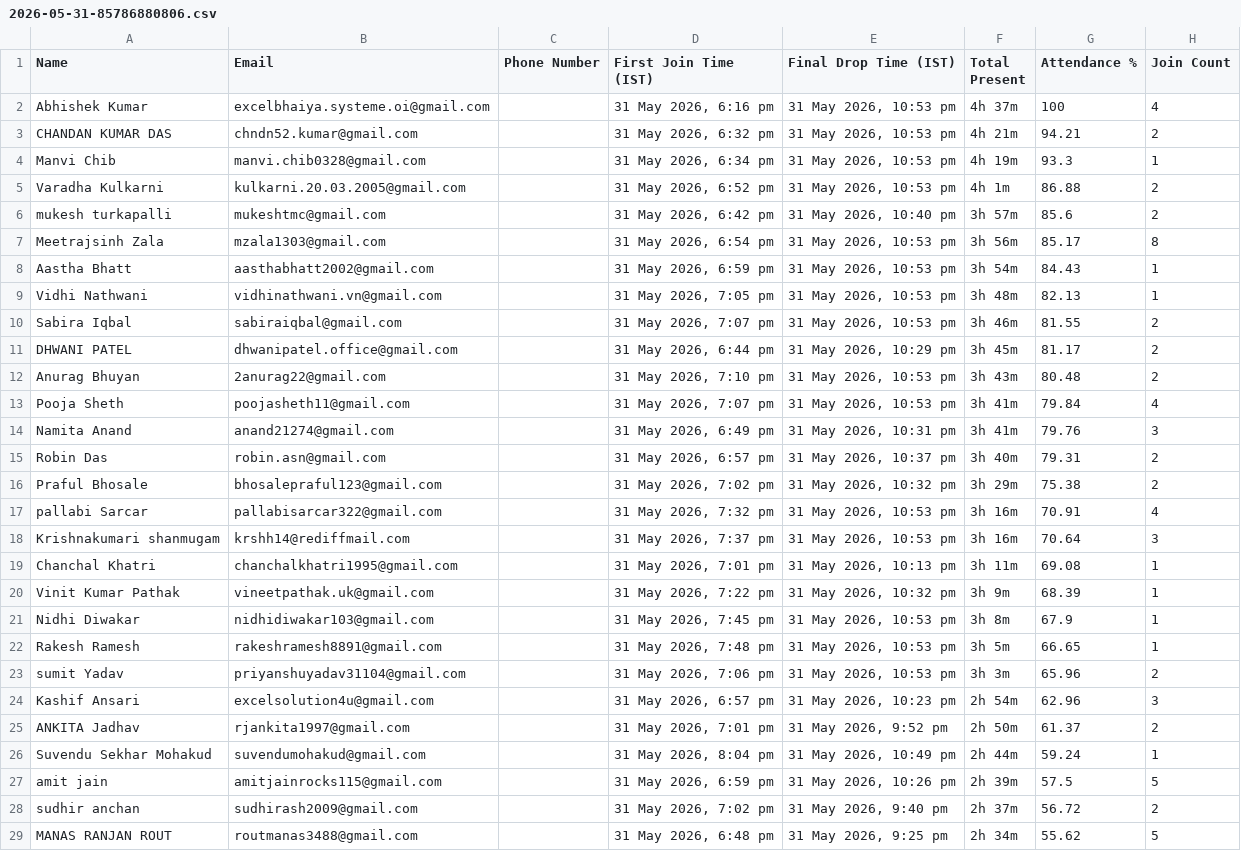
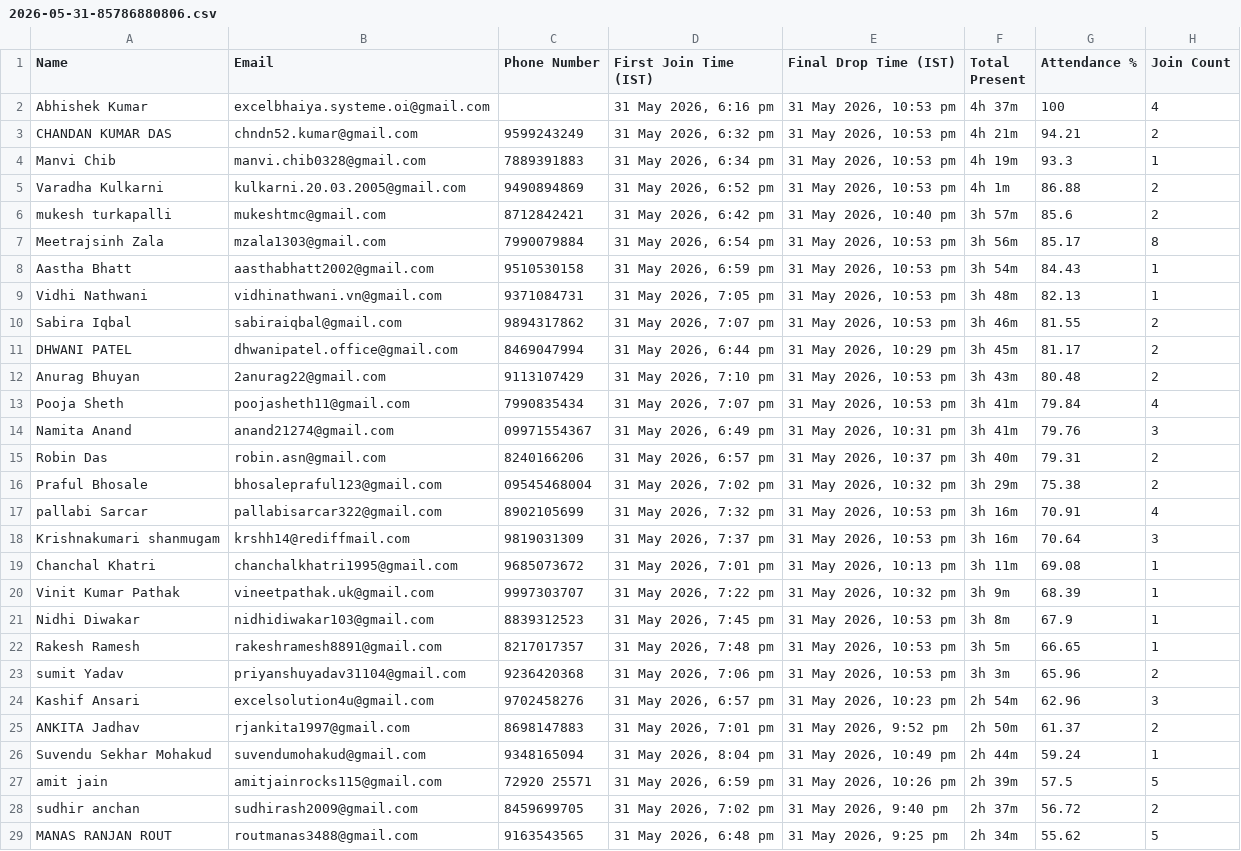
Before and after one commit to abhishek-dungen/Zoom-Attendace, a CSV file: site/data/2026-05-31-85786880806.csv, drawn as a sheet; only a part is shown; the diff covers the shown part only; the diff names each change by its address in the sheet, - before the commit and + after, or states it on an @@ line.

Commit message:
Merge registrant phone numbers into reports

```diff
--- a/site/data/2026-05-31-85786880806.csv
+++ b/site/data/2026-05-31-85786880806.csv
-C3 (Phone Number): (empty)
+C3 (Phone Number): 9599243249
-C4 (Phone Number): (empty)
+C4 (Phone Number): 7889391883
-C5 (Phone Number): (empty)
+C5 (Phone Number): 9490894869
-C6 (Phone Number): (empty)
+C6 (Phone Number): 8712842421
-C7 (Phone Number): (empty)
+C7 (Phone Number): 7990079884
-C8 (Phone Number): (empty)
+C8 (Phone Number): 9510530158
-C9 (Phone Number): (empty)
+C9 (Phone Number): 9371084731
-C10 (Phone Number): (empty)
+C10 (Phone Number): 9894317862
-C11 (Phone Number): (empty)
+C11 (Phone Number): 8469047994
-C12 (Phone Number): (empty)
+C12 (Phone Number): 9113107429
-C13 (Phone Number): (empty)
+C13 (Phone Number): 7990835434
-C14 (Phone Number): (empty)
+C14 (Phone Number): 09971554367
-C15 (Phone Number): (empty)
+C15 (Phone Number): 8240166206
-C16 (Phone Number): (empty)
+C16 (Phone Number): 09545468004
-C17 (Phone Number): (empty)
+C17 (Phone Number): 8902105699
-C18 (Phone Number): (empty)
+C18 (Phone Number): 9819031309
-C19 (Phone Number): (empty)
+C19 (Phone Number): 9685073672
-C20 (Phone Number): (empty)
+C20 (Phone Number): 9997303707
-C21 (Phone Number): (empty)
+C21 (Phone Number): 8839312523
-C22 (Phone Number): (empty)
+C22 (Phone Number): 8217017357
-C23 (Phone Number): (empty)
+C23 (Phone Number): 9236420368
-C24 (Phone Number): (empty)
+C24 (Phone Number): 9702458276
-C25 (Phone Number): (empty)
+C25 (Phone Number): 8698147883
-C26 (Phone Number): (empty)
+C26 (Phone Number): 9348165094
-C27 (Phone Number): (empty)
+C27 (Phone Number): 72920 25571
-C28 (Phone Number): (empty)
+C28 (Phone Number): 8459699705
-C29 (Phone Number): (empty)
+C29 (Phone Number): 9163543565
```
Also changed, not shown: 56 edited cells elsewhere in this file, site/data/2026-05-31-85786880806-after-course-30m.csv, site/data/2026-05-31-85786880806-before-course.csv, 12 other files.
